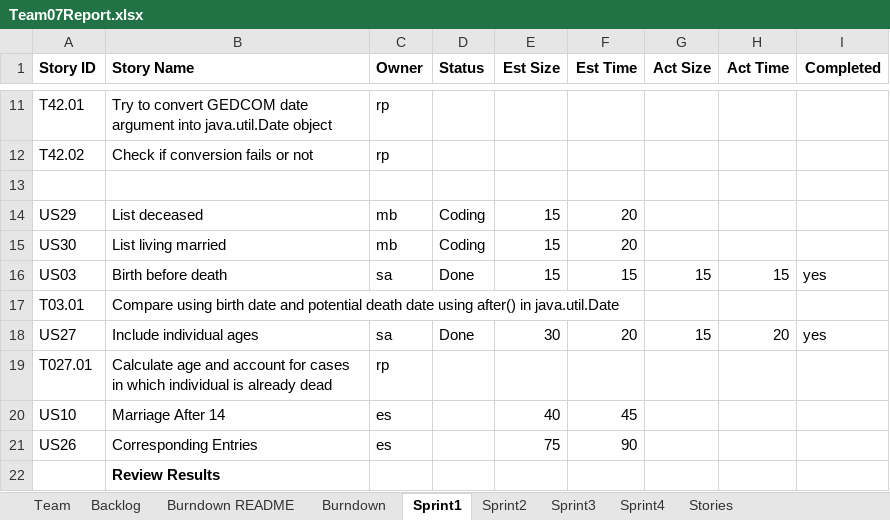
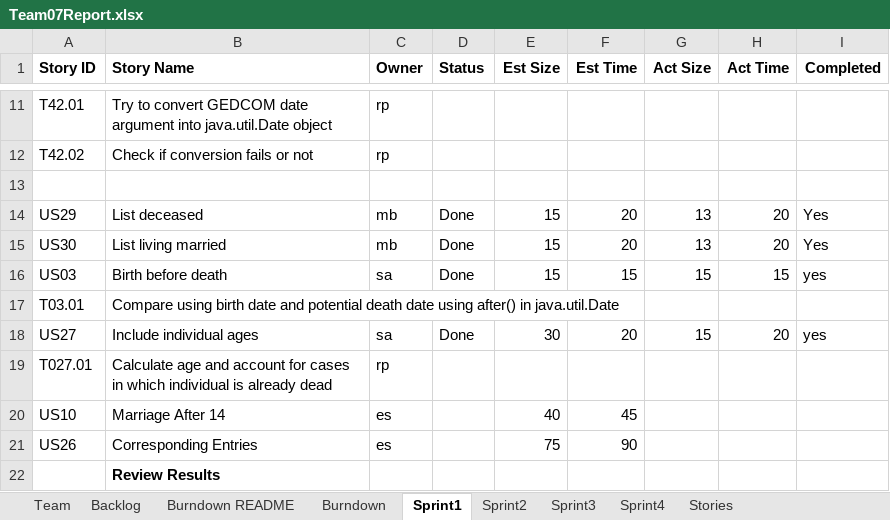
Before and after one commit to mattbayne/CS-555-Project-Group-7, an Excel workbook: Team07Report.xlsx, sheet Sprint1, drawn as a sheet; only a part is shown, gaps mark what is left out; values as stored, in another font and other column widths than the file's, no borders; the diff names each change by its address in the sheet, - before the commit and + after, or states it on an @@ line.

Commit message:
completed sprint1 and filled in sprint2

```diff
--- a/Team07Report.xlsx (sheet Sprint1)
+++ b/Team07Report.xlsx (sheet Sprint1)
-D14:D15 (Status): Coding
+D14:D15 (Status): Done
-G14:G15 (Act Size): (empty)
+G14:G15 (Act Size): 13
-H14:H15 (Act Time): (empty)
+H14:H15 (Act Time): 20
-I14:I15 (Completed): (empty)
+I14:I15 (Completed): Yes
```
Also changed, not shown: sheet Sprint2, sheet Backlog, charts or pictures.
